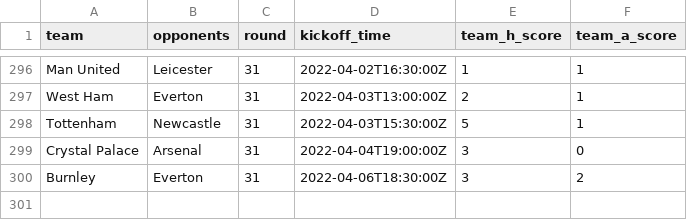
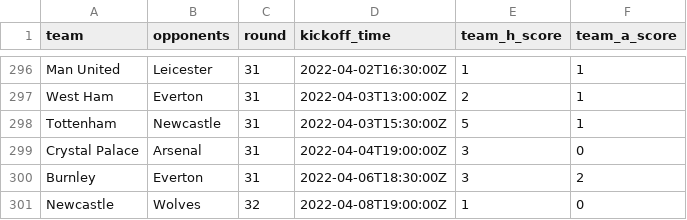
Before and after one commit to eivindhammers/filserver, a CSV file: scores_21-22.csv, drawn as a sheet; only a part is shown, gaps mark what is left out.

Commit message:
update scores

```diff
--- a/scores_21-22.csv
+++ b/scores_21-22.csv
@@ -300 +300,2 @@
 "Burnley";"Everton";31;"2022-04-06T18:30:00Z";3;2
+"Newcastle";"Wolves";32;"2022-04-08T19:00:00Z";1;0
```
